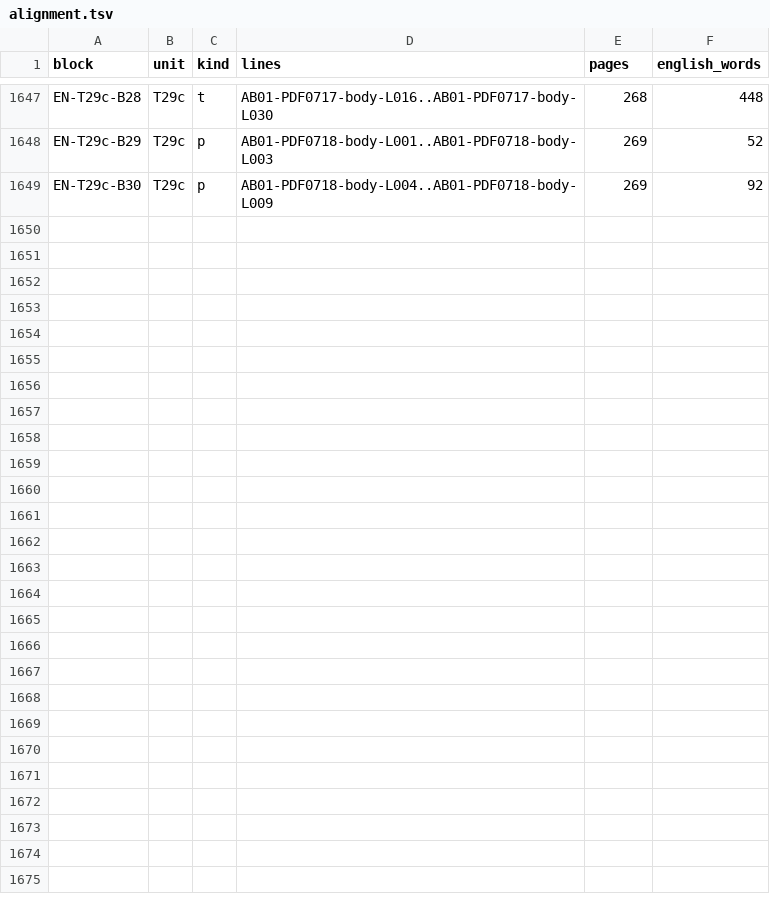
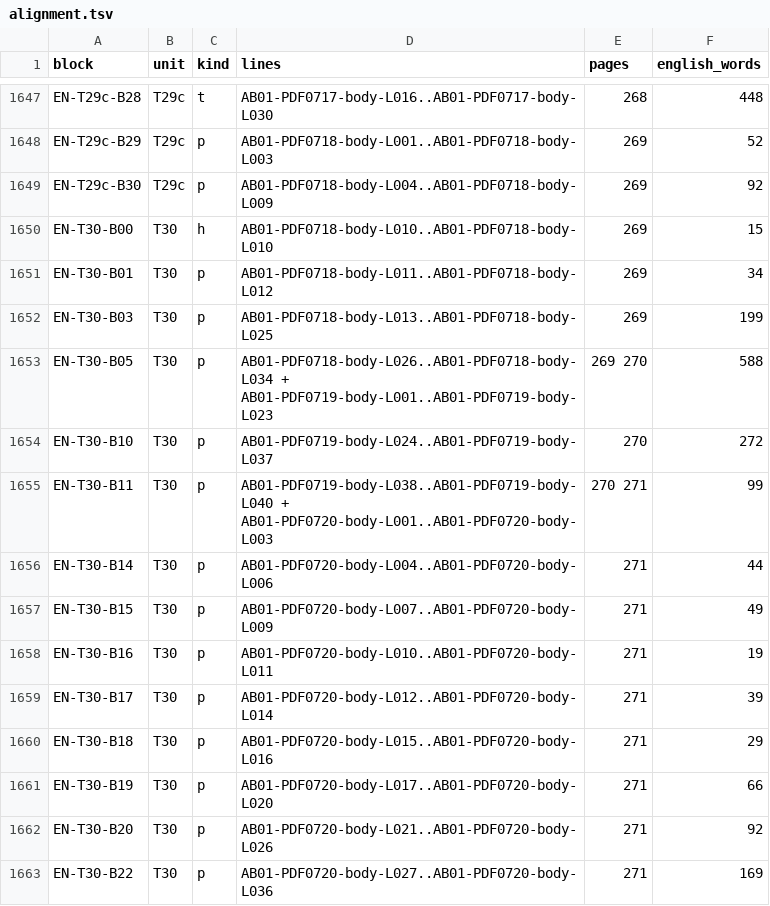
Before and after one commit to KokunoYumeto/al-battani, a TSV file: EN/nallino/alignment.tsv, drawn as a sheet; only a part is shown, gaps mark what is left out; the diff names each change by its address in the sheet, - before the commit and + after, or states it on an @@ line.

```diff
--- a/EN/nallino/alignment.tsv
+++ b/EN/nallino/alignment.tsv
+row 1650: EN-T30-B00 | T30 | h | AB01-PDF0718-body-L010..AB01-PDF0718-body-L010 | 269 | 15
+row 1651: EN-T30-B01 | T30 | p | AB01-PDF0718-body-L011..AB01-PDF0718-body-L012 | 269 | 34
+row 1652: EN-T30-B03 | T30 | p | AB01-PDF0718-body-L013..AB01-PDF0718-body-L025 | 269 | 199
+row 1653: EN-T30-B05 | T30 | p | AB01-PDF0718-body-L026..AB01-PDF0718-body-L034 + AB01-PDF0719-body-L001..AB01-PDF0719-body-L023 | 269 270 | 588
+row 1654: EN-T30-B10 | T30 | p | AB01-PDF0719-body-L024..AB01-PDF0719-body-L037 | 270 | 272
+row 1655: EN-T30-B11 | T30 | p | AB01-PDF0719-body-L038..AB01-PDF0719-body-L040 + AB01-PDF0720-body-L001..AB01-PDF0720-body-L003 | 270 271 | 99
+row 1656: EN-T30-B14 | T30 | p | AB01-PDF0720-body-L004..AB01-PDF0720-body-L006 | 271 | 44
+row 1657: EN-T30-B15 | T30 | p | AB01-PDF0720-body-L007..AB01-PDF0720-body-L009 | 271 | 49
+row 1658: EN-T30-B16 | T30 | p | AB01-PDF0720-body-L010..AB01-PDF0720-body-L011 | 271 | 19
+row 1659: EN-T30-B17 | T30 | p | AB01-PDF0720-body-L012..AB01-PDF0720-body-L014 | 271 | 39
+row 1660: EN-T30-B18 | T30 | p | AB01-PDF0720-body-L015..AB01-PDF0720-body-L016 | 271 | 29
+row 1661: EN-T30-B19 | T30 | p | AB01-PDF0720-body-L017..AB01-PDF0720-body-L020 | 271 | 66
+row 1662: EN-T30-B20 | T30 | p | AB01-PDF0720-body-L021..AB01-PDF0720-body-L026 | 271 | 92
+row 1663: EN-T30-B22 | T30 | p | AB01-PDF0720-body-L027..AB01-PDF0720-body-L036 | 271 | 169
```
Also changed, not shown: EN/nallino/units.tsv, 4 other files.
